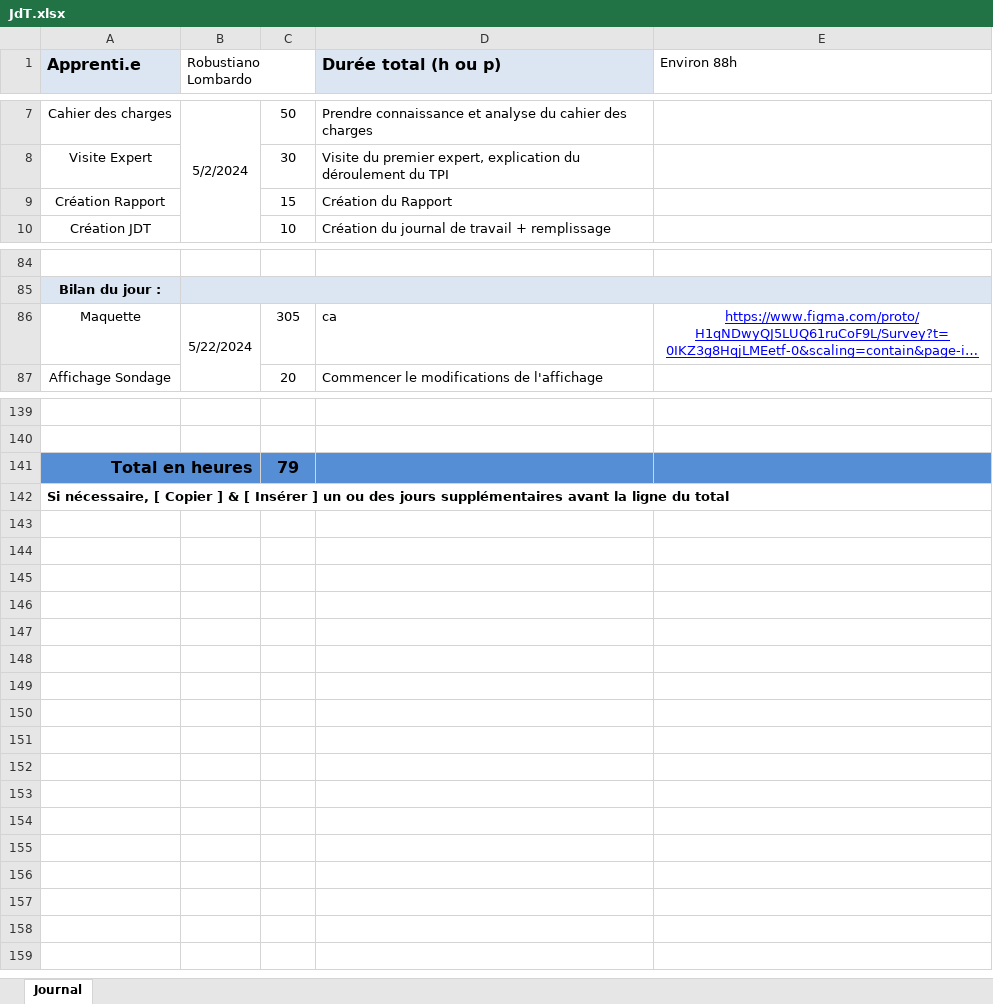
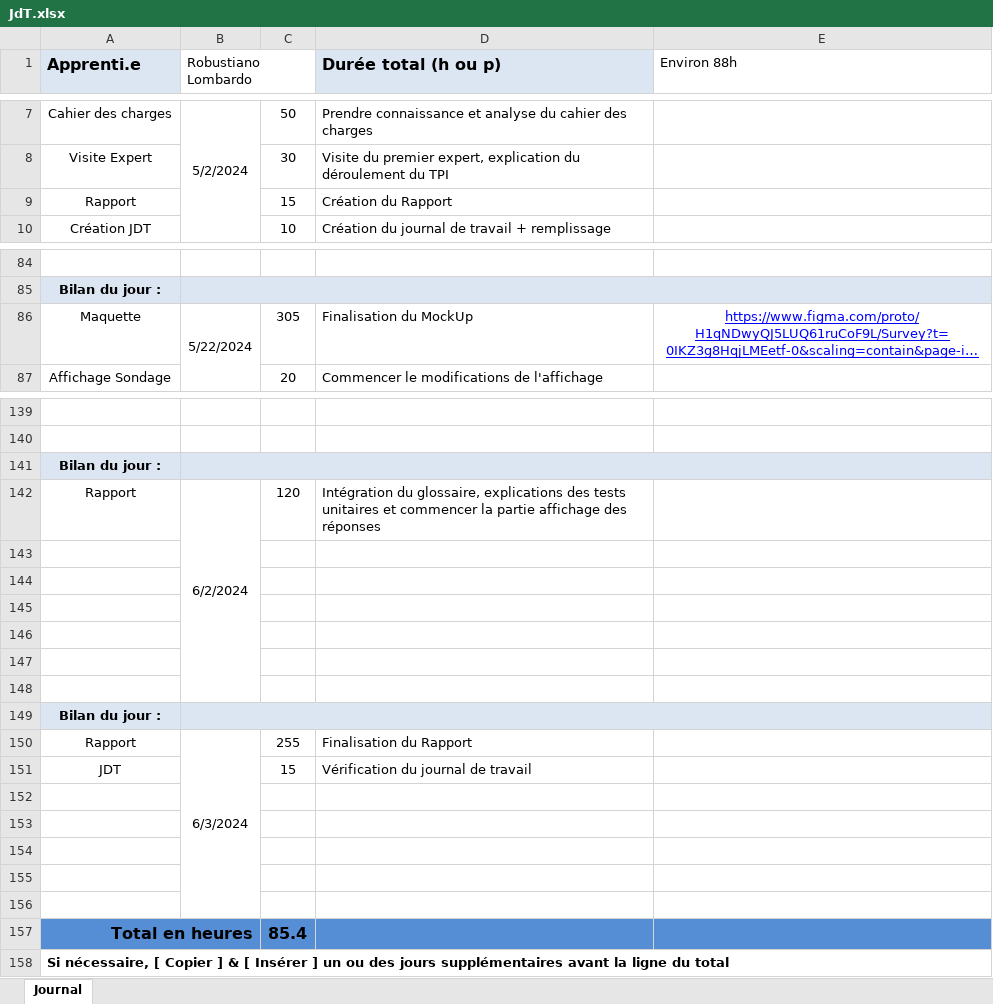
Before and after one commit to Robi2004/survey, an Excel workbook: doc/JdT.xlsx, sheet Journal, drawn as a sheet; only a part is shown, gaps mark what is left out; long unchanged cells end in …; values as stored, in another font and other column widths than the file's, no borders; addresses are those after the commit; the diff names each change by its address in the sheet, - before the commit and + after, or states it on an @@ line.

Commit message:
Rendu Final rapport

```diff
--- a/doc/JdT.xlsx (sheet Journal)
+++ b/doc/JdT.xlsx (sheet Journal)
-A9 (Apprenti.e): Création Rapport
+A9 (Apprenti.e): Rapport
-D86 (Durée total (h ou p)): ca
+D86 (Durée total (h ou p)): Finalisation du MockUp
+row 141: Bilan du jour :
+row 142: Rapport | 6/2/2024 | 120 | Intégration du glossaire, explications des tests unitaires et commencer la partie affichage des réponses
+row 143: (empty)
+row 144: (empty)
+row 145: (empty)
+row 146: (empty)
+row 147: (empty)
+row 148: (empty)
+row 149: Bilan du jour :
+row 150: Rapport | 6/3/2024 | 255 | Finalisation du Rapport
+row 151: JDT |  | 15 | Vérification du journal de travail
+row 152: (empty)
+row 153: (empty)
+row 154: (empty)
+row 155: (empty)
+row 156: (empty)
-C157: 79
+C157: 85.4
```
Also changed, not shown: 8 other files.
